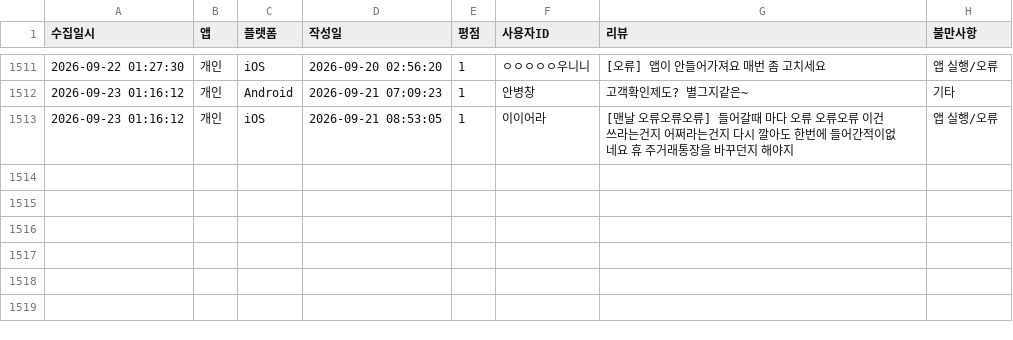
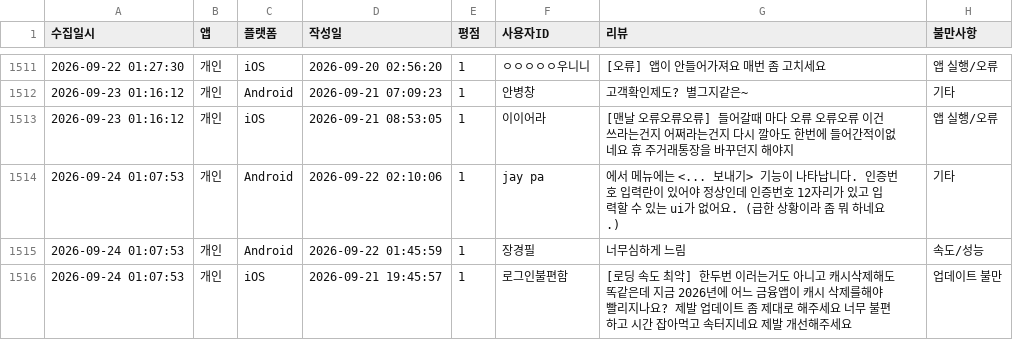
Before and after one commit to Hi-Hub/ibk_review_monitor, a CSV file: data/전체_부정리뷰_누적기록.csv, drawn as a sheet; only a part is shown, gaps mark what is left out; the diff names each change by its address in the sheet, - before the commit and + after, or states it on an @@ line.

```diff
--- a/data/전체_부정리뷰_누적기록.csv
+++ b/data/전체_부정리뷰_누적기록.csv
+row 1514: 2026-09-24 01:07:53 | 개인 | Android | 2026-09-22 02:10:06 | 1 | jay pa | 에서 메뉴에는 <... 보내기> 기능이 나타납니다. 인증번호 입력란이 있어야 정상인데 인증번호 12자리가 있고 입력할 수 있는 ui가 없어요. (급한 상황이라 좀 뭐 하네요.) | 기타
+row 1515: 2026-09-24 01:07:53 | 개인 | Android | 2026-09-22 01:45:59 | 1 | 장경필 | 너무심하게 느림 | 속도/성능
+row 1516: 2026-09-24 01:07:53 | 개인 | iOS | 2026-09-21 19:45:57 | 1 | 로그인불편함 | [로딩 속도 최악] 한두번 이러는거도 아니고 캐시삭제해도 똑같은데 지금 2026년에 어느 금융앱이 캐시 삭제를해야 빨리지나요? 제발 업데이트 좀 제대로 해주세요 너무 불편하고 시간 잡아먹고 속터지네요 제발 개선해주세요 | 업데이트 불만
```
Also changed, not shown: 5 other files.
